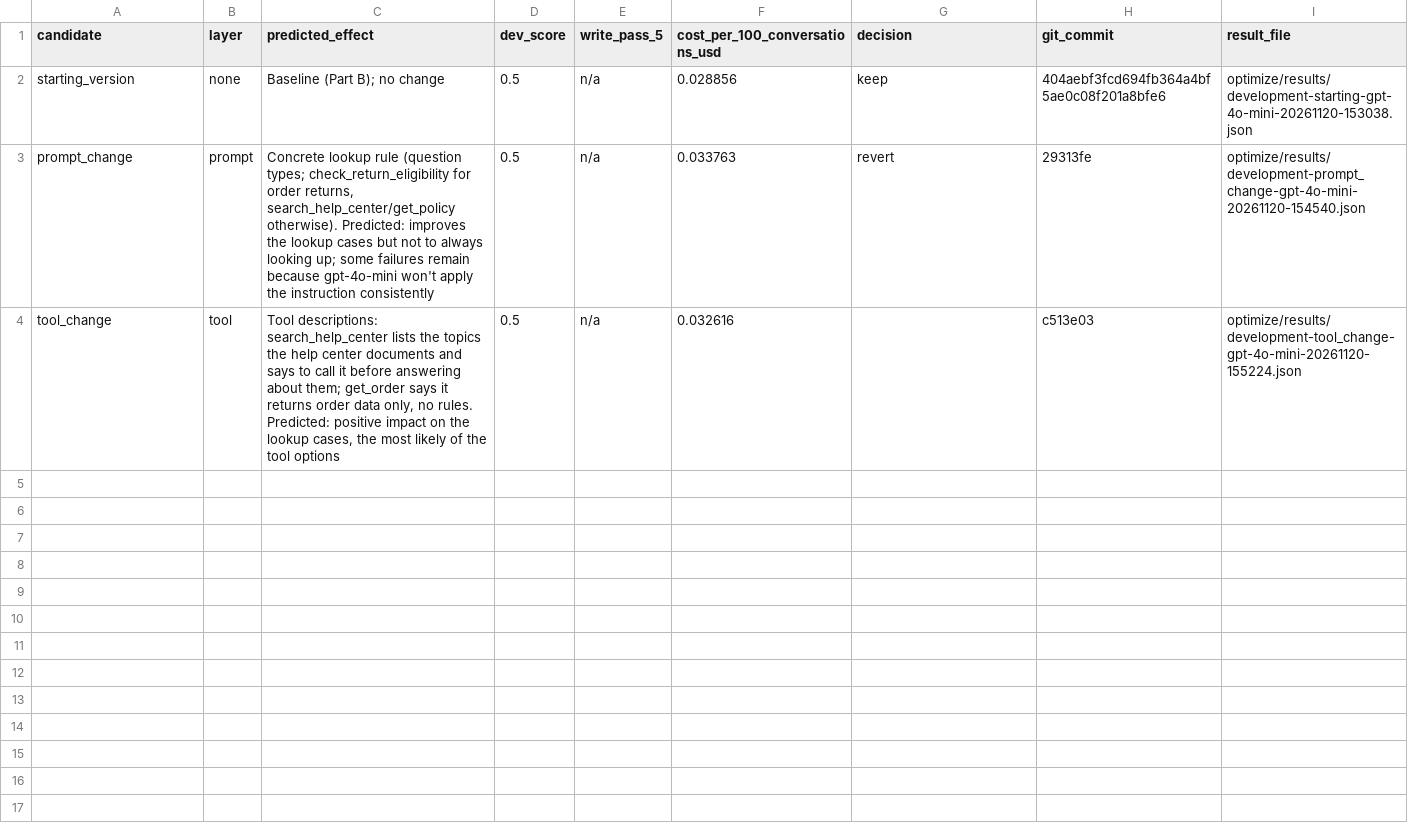
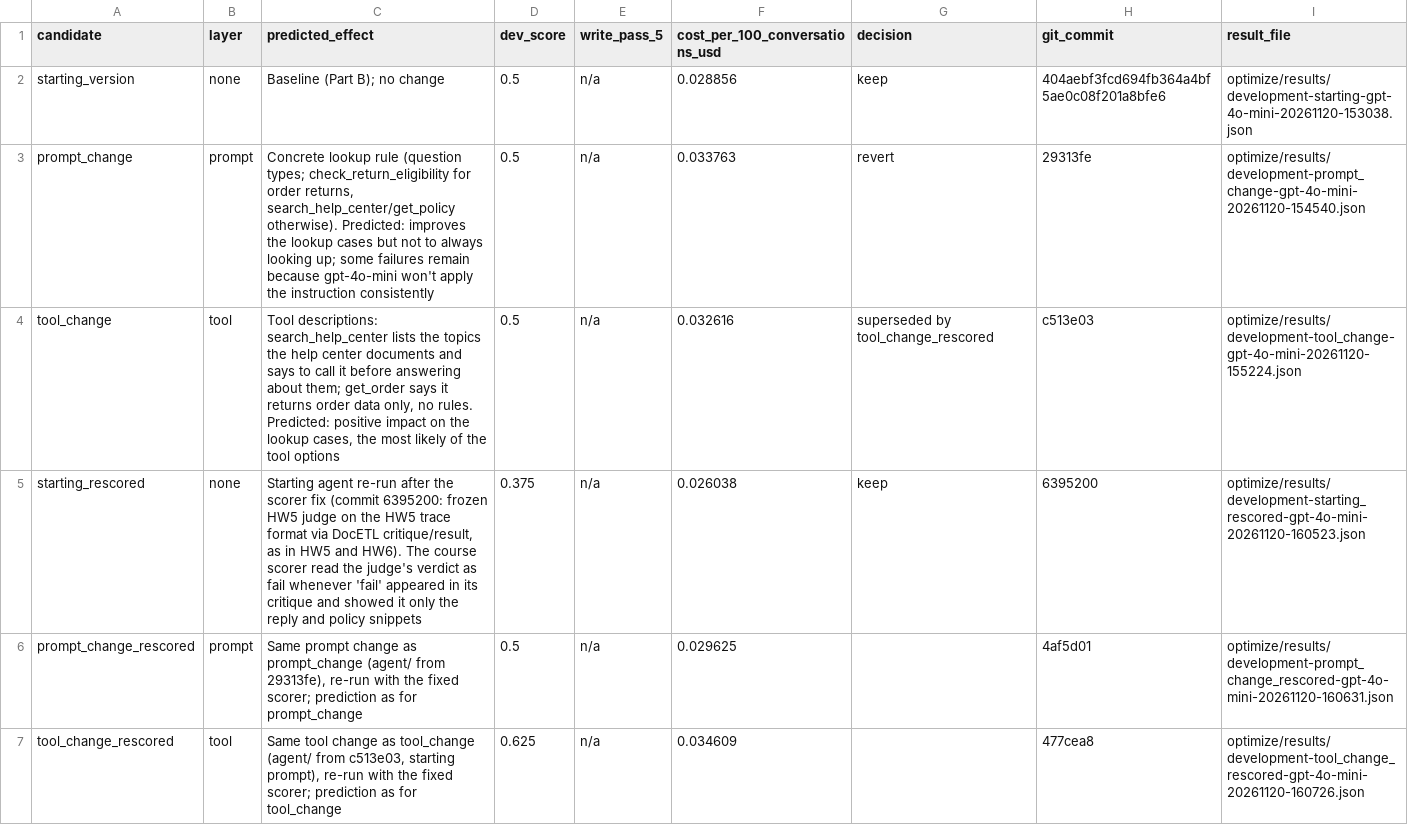
Before and after one commit to mags-zh/cartwheel-homeworks, a CSV file: optimize/results/manual.csv, drawn as a sheet.

```diff
--- a/optimize/results/manual.csv
+++ b/optimize/results/manual.csv
@@ -3,2 +3,5 @@ starting_version,none,Baseline (Part B); no change,0.5,n/a,0.028856,keep,404aebf
 prompt_change,prompt,"Concrete lookup rule (question types; check_return_eligibility for order returns, search_help_center/get_policy otherwise). Predicted: improves the lookup cases but not to always looking up; some failures remain because gpt-4o-mini won't apply the instruction consistently",0.5,n/a,0.033763,revert,29313fe,optimize/results/development-prompt_change-gpt-4o-mini-20261120-154540.json
-tool_change,tool,"Tool descriptions: search_help_center lists the topics the help center documents and says to call it before answering about them; get_order says it returns order data only, no rules. Predicted: positive impact on the lookup cases, the most likely of the tool options",0.5,n/a,0.032616,,c513e03,optimize/results/development-tool_change-gpt-4o-mini-20261120-155224.json
+tool_change,tool,"Tool descriptions: search_help_center lists the topics the help center documents and says to call it before answering about them; get_order says it returns order data only, no rules. Predicted: positive impact on the lookup cases, the most likely of the tool options",0.5,n/a,0.032616,superseded by tool_change_rescored,c513e03,optimize/results/development-tool_change-gpt-4o-mini-20261120-155224.json
+starting_rescored,none,"Starting agent re-run after the scorer fix (commit 6395200: frozen HW5 judge on the HW5 trace format via DocETL critique/result, as in HW5 and HW6). The course scorer read the judge's verdict as fail whenever 'fail' appeared in its critique and showed it only the reply and policy snippets",0.375,n/a,0.026038,keep,6395200,optimize/results/development-starting_rescored-gpt-4o-mini-20261120-160523.json
+prompt_change_rescored,prompt,"Same prompt change as prompt_change (agent/ from 29313fe), re-run with the fixed scorer; prediction as for prompt_change",0.5,n/a,0.029625,,4af5d01,optimize/results/development-prompt_change_rescored-gpt-4o-mini-20261120-160631.json
+tool_change_rescored,tool,"Same tool change as tool_change (agent/ from c513e03, starting prompt), re-run with the fixed scorer; prediction as for tool_change",0.625,n/a,0.034609,,477cea8,optimize/results/development-tool_change_rescored-gpt-4o-mini-20261120-160726.json
```
Also changed, not shown: 2 other files.
